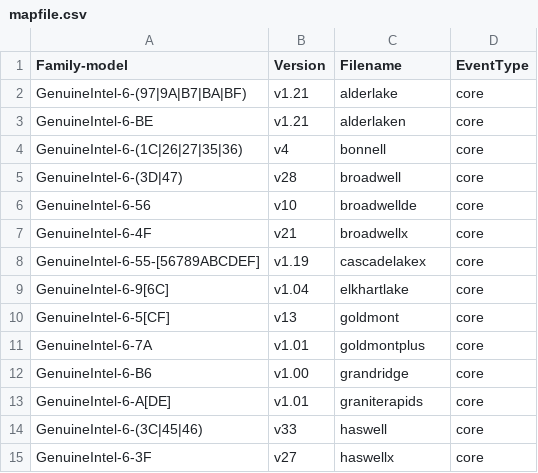
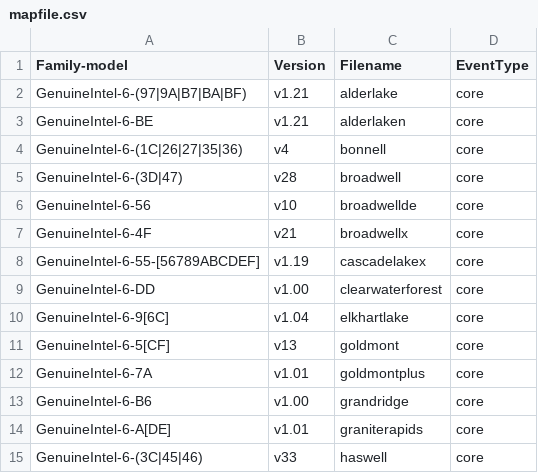
Before and after one commit to bytedance/kernel, a CSV file: tools/perf/pmu-events/arch/x86/mapfile.csv, drawn as a sheet; only a part is shown; the shorter side is filled out with more unchanged rows.

Commit message:
perf vendor events: Add Clearwaterforest events
commit e415c1493fa1e93afaec697385b8952d932c41bc upstream.

Add events v1.00.

Bring in the events from:
https://github.com/intel/perfmon/tree/main/CWF/events

Intel-SIG: commit e415c1493fa1 perf vendor events: Add Clearwaterforest events
Backport CWF PMU support and dependency

Co-developed-by: Caleb Biggers <caleb.biggers@intel.com>
Signed-off-by: Caleb Biggers <caleb.biggers@intel.com>
Acked-by: Kan Liang <kan.liang@linux.intel.com>
Signed-off-by: Ian Rogers <irogers@google.com>
Tested-by: Thomas Falcon <thomas.falcon@intel.com>
Link: https://lore.kernel.org/r/20250211213031.114209-9-irogers@google.com
Signed-off-by: Namhyung Kim <namhyung@kernel.org>
[Dapeng Mi: resolve conflict and amend commit log]
Signed-off-by: Dapeng Mi <dapeng1.mi@linux.intel.com>
Signed-off-by: Jason Zeng <jason.zeng@intel.com>
Signed-off-by: Liangyan <liangyan.peng@bytedance.com>

```diff
--- a/tools/perf/pmu-events/arch/x86/mapfile.csv
+++ b/tools/perf/pmu-events/arch/x86/mapfile.csv
@@ -8,2 +8,3 @@ GenuineIntel-6-4F,v21,broadwellx,core
 GenuineIntel-6-55-[56789ABCDEF],v1.19,cascadelakex,core
+GenuineIntel-6-DD,v1.00,clearwaterforest,core
 GenuineIntel-6-9[6C],v1.04,elkhartlake,core
```
Also changed, not shown: 7 other files.
